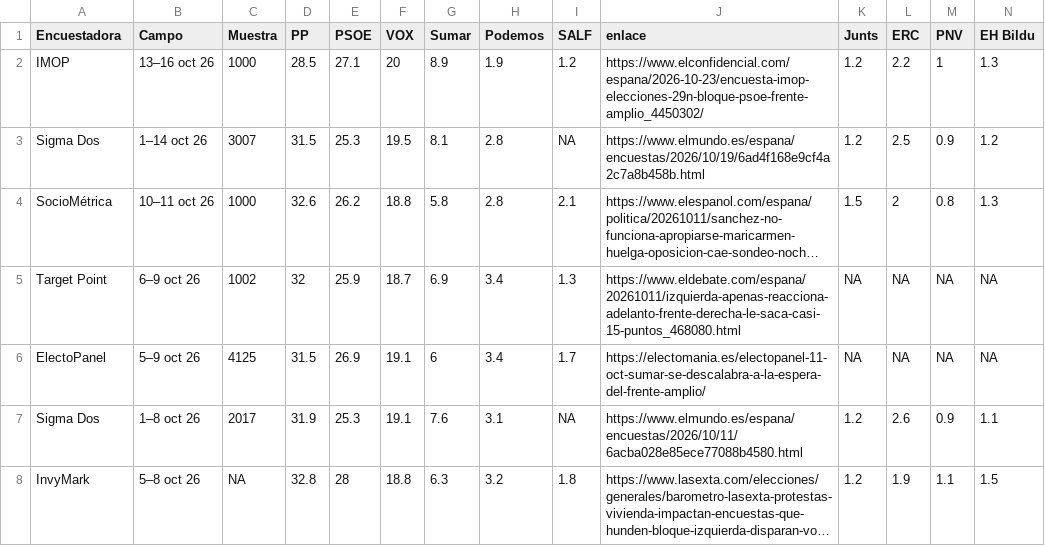
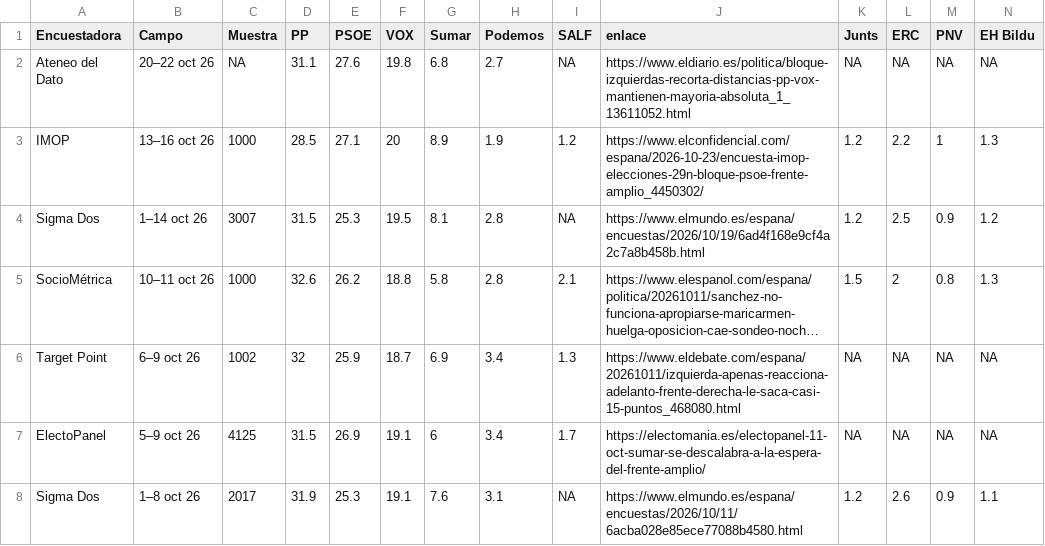
Before and after one commit to joscani/blog_quarto, a CSV file: encuestas_con_partidos_regionales.csv, drawn as a sheet; only a part is shown; the shorter side is filled out with more unchanged rows; long unchanged cells end in …; rows hold the shown columns only; the diff names each change by its address in the sheet, - before the commit and + after, or states it on an @@ line.

```diff
--- a/encuestas_con_partidos_regionales.csv
+++ b/encuestas_con_partidos_regionales.csv
+row 2: Ateneo del Dato | 20–22 oct 26 | NA | 31.1 | 27.6 | 19.8 | 6.8 | 2.7 | NA | https://www.eldiario.es/politica/bloque-izquierdas-recorta-distancias-pp-vox-mantienen-mayoria-absoluta_1_13611052.html | NA | NA | NA | NA
```
Also changed, not shown: 21 other files.
